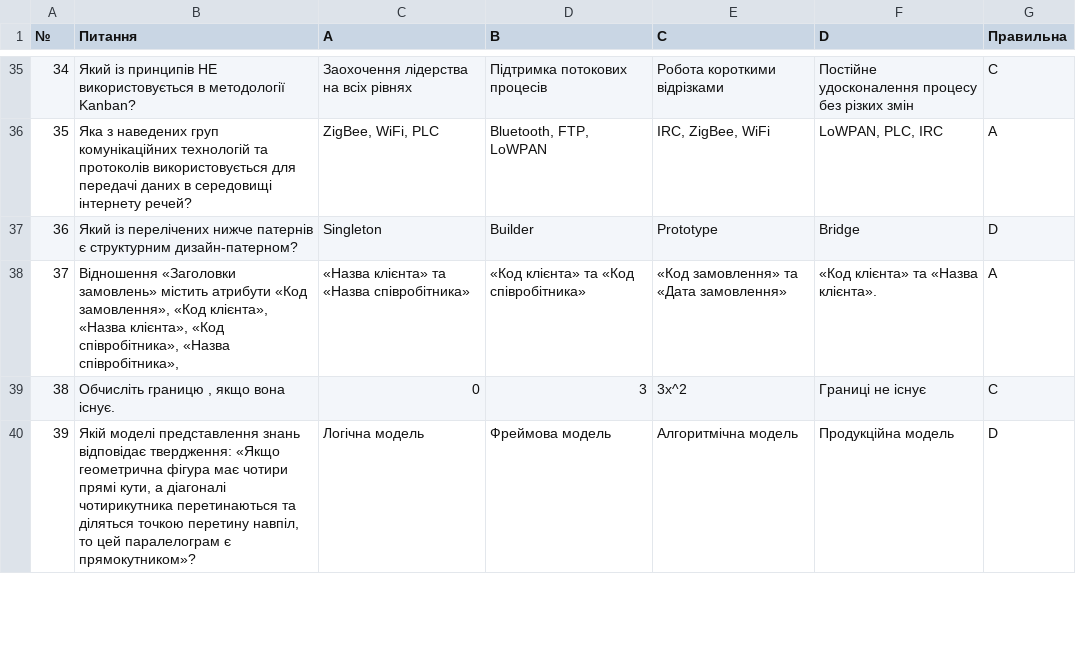
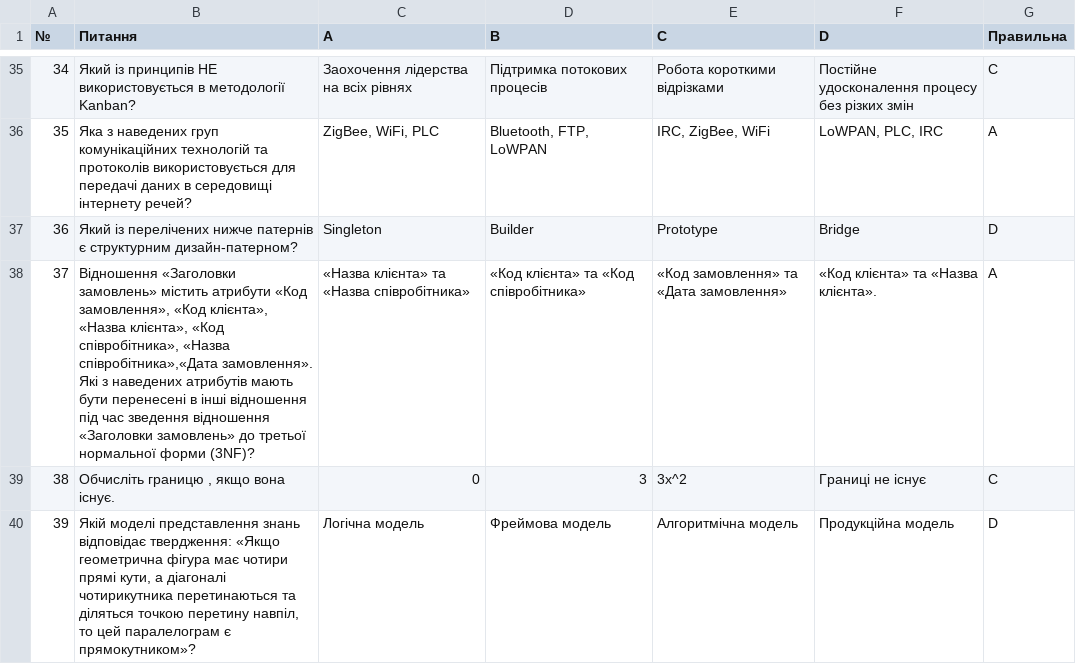
Before and after one commit to maksym-panov/yefvv-preparation-app, a CSV file: public/quizzes/quiz-it-2024/quiz-it-2024.csv, drawn as a sheet; only a part is shown, gaps mark what is left out.

Commit message:
Fixing question number 37

```diff
--- a/public/quizzes/quiz-it-2024/quiz-it-2024.csv
+++ b/public/quizzes/quiz-it-2024/quiz-it-2024.csv
@@ -37,3 +37,3 @@
 36,Який із перелічених нижче патернів є структурним дизайн-патерном?,Singleton,Builder,Prototype,Bridge,D
-37,"Відношення «Заголовки замовлень» містить атрибути «Код замовлення», «Код клієнта», «Назва клієнта», «Код співробітника», «Назва співробітника»,",«Назва клієнта» та «Назва співробітника»,«Код клієнта» та «Код співробітника»,«Код замовлення» та «Дата замовлення»,«Код клієнта» та «Назва клієнта».,A
+37,"Відношення «Заголовки замовлень» містить атрибути «Код замовлення», «Код клієнта», «Назва клієнта», «Код співробітника», «Назва співробітника»,«Дата замовлення». Які з наведених атрибутів мають бути перенесені в інші відношення під час зведення відношення «Заголовки замовлень» до третьої нормальної форми (3NF)?",«Назва клієнта» та «Назва співробітника»,«Код клієнта» та «Код співробітника»,«Код замовлення» та «Дата замовлення»,«Код клієнта» та «Назва клієнта».,A
 38,"Обчисліть границю , якщо вона існує.",0,3,3x^2,Границі не існує,C
```
